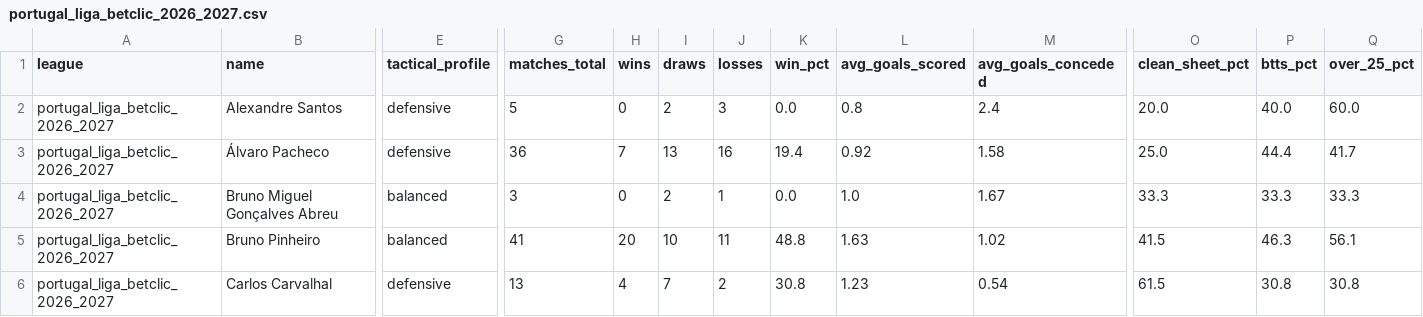
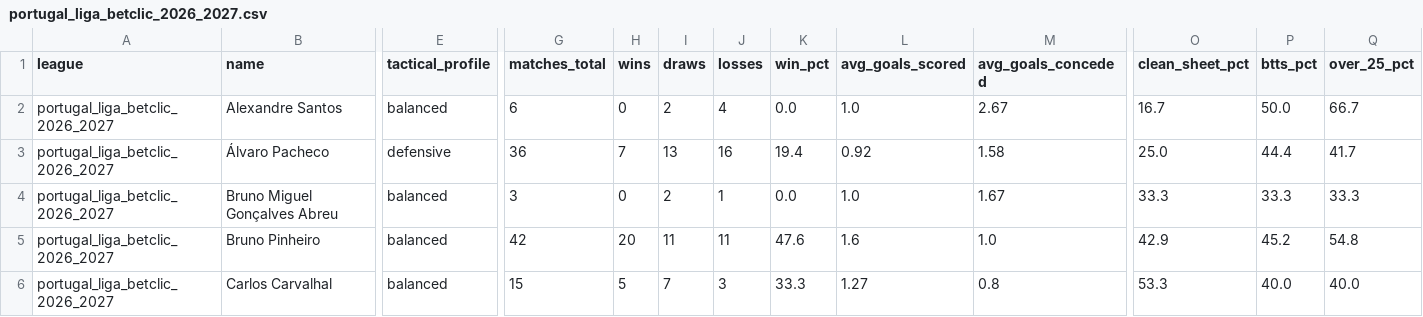
Before and after one commit to aimidas1/coach, a CSV file: portugal_liga_betclic_2026_2027.csv, drawn as a sheet; only a part is shown, gaps mark what is left out; the diff covers the shown part only; the diff names each change by its address in the sheet, - before the commit and + after, or states it on an @@ line.

Commit message:
auto: update data 2026-10-06

```diff
--- a/portugal_liga_betclic_2026_2027.csv
+++ b/portugal_liga_betclic_2026_2027.csv
-E2 (tactical_profile): defensive
+E2 (tactical_profile): balanced
-G2 (matches_total): 5
+G2 (matches_total): 6
-J2 (losses): 3
+J2 (losses): 4
-L2 (avg_goals_scored): 0.8
+L2 (avg_goals_scored): 1.0
-M2 (avg_goals_conceded): 2.4
+M2 (avg_goals_conceded): 2.67
-O2 (clean_sheet_pct): 20.0
+O2 (clean_sheet_pct): 16.7
-P2 (btts_pct): 40.0
+P2 (btts_pct): 50.0
-Q2 (over_25_pct): 60.0
+Q2 (over_25_pct): 66.7
-G5 (matches_total): 41
+G5 (matches_total): 42
-I5 (draws): 10
+I5 (draws): 11
-K5 (win_pct): 48.8
+K5 (win_pct): 47.6
-L5 (avg_goals_scored): 1.63
+L5 (avg_goals_scored): 1.6
-M5 (avg_goals_conceded): 1.02
+M5 (avg_goals_conceded): 1.0
-O5 (clean_sheet_pct): 41.5
+O5 (clean_sheet_pct): 42.9
-P5 (btts_pct): 46.3
+P5 (btts_pct): 45.2
-Q5 (over_25_pct): 56.1
+Q5 (over_25_pct): 54.8
-E6 (tactical_profile): defensive
+E6 (tactical_profile): balanced
-G6 (matches_total): 13
+G6 (matches_total): 15
-H6 (wins): 4
+H6 (wins): 5
-J6 (losses): 2
+J6 (losses): 3
-K6 (win_pct): 30.8
+K6 (win_pct): 33.3
-L6 (avg_goals_scored): 1.23
+L6 (avg_goals_scored): 1.27
-M6 (avg_goals_conceded): 0.54
+M6 (avg_goals_conceded): 0.8
-O6 (clean_sheet_pct): 61.5
+O6 (clean_sheet_pct): 53.3
-P6 (btts_pct): 30.8
+P6 (btts_pct): 40.0
-Q6 (over_25_pct): 30.8
+Q6 (over_25_pct): 40.0
```
Also changed, not shown: 1 added row and 152 edited cells elsewhere in this file, argentina_primera_division_2026.csv, dinamarca_danish_superliga_2026_2027.csv, 15 other files.
